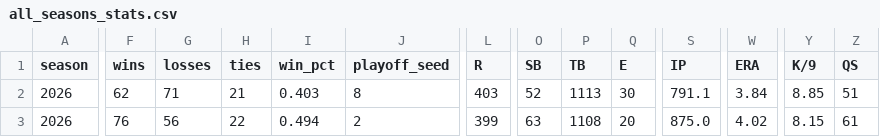
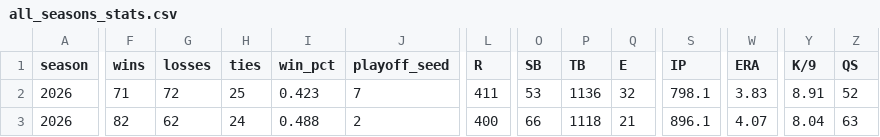
Before and after one commit to mzaiger/Fantasy_Lifetime_Stats, a CSV file: all_seasons_stats.csv, drawn as a sheet; only a part is shown, gaps mark what is left out; the diff covers the shown part only; the diff names each change by its address in the sheet, - before the commit and + after, or states it on an @@ line.

```diff
--- a/all_seasons_stats.csv
+++ b/all_seasons_stats.csv
-F2 (wins): 62
+F2 (wins): 71
-G2 (losses): 71
+G2 (losses): 72
-H2 (ties): 21
+H2 (ties): 25
-I2 (win_pct): 0.403
+I2 (win_pct): 0.423
-J2 (playoff_seed): 8
+J2 (playoff_seed): 7
-L2 (R): 403
+L2 (R): 411
-O2 (SB): 52
+O2 (SB): 53
-P2 (TB): 1113
+P2 (TB): 1136
-Q2 (E): 30
+Q2 (E): 32
-S2 (IP): 791.1
+S2 (IP): 798.1
-W2 (ERA): 3.84
+W2 (ERA): 3.83
-Y2 (K/9): 8.85
+Y2 (K/9): 8.91
-Z2 (QS): 51
+Z2 (QS): 52
-F3 (wins): 76
+F3 (wins): 82
-G3 (losses): 56
+G3 (losses): 62
-H3 (ties): 22
+H3 (ties): 24
-I3 (win_pct): 0.494
+I3 (win_pct): 0.488
-L3 (R): 399
+L3 (R): 400
-O3 (SB): 63
+O3 (SB): 66
-P3 (TB): 1108
+P3 (TB): 1118
-Q3 (E): 20
+Q3 (E): 21
-S3 (IP): 875.0
+S3 (IP): 896.1
-W3 (ERA): 4.02
+W3 (ERA): 4.07
-Y3 (K/9): 8.15
+Y3 (K/9): 8.04
-Z3 (QS): 61
+Z3 (QS): 63
```
Also changed, not shown: 148 edited cells elsewhere in this file, 1 other file.
